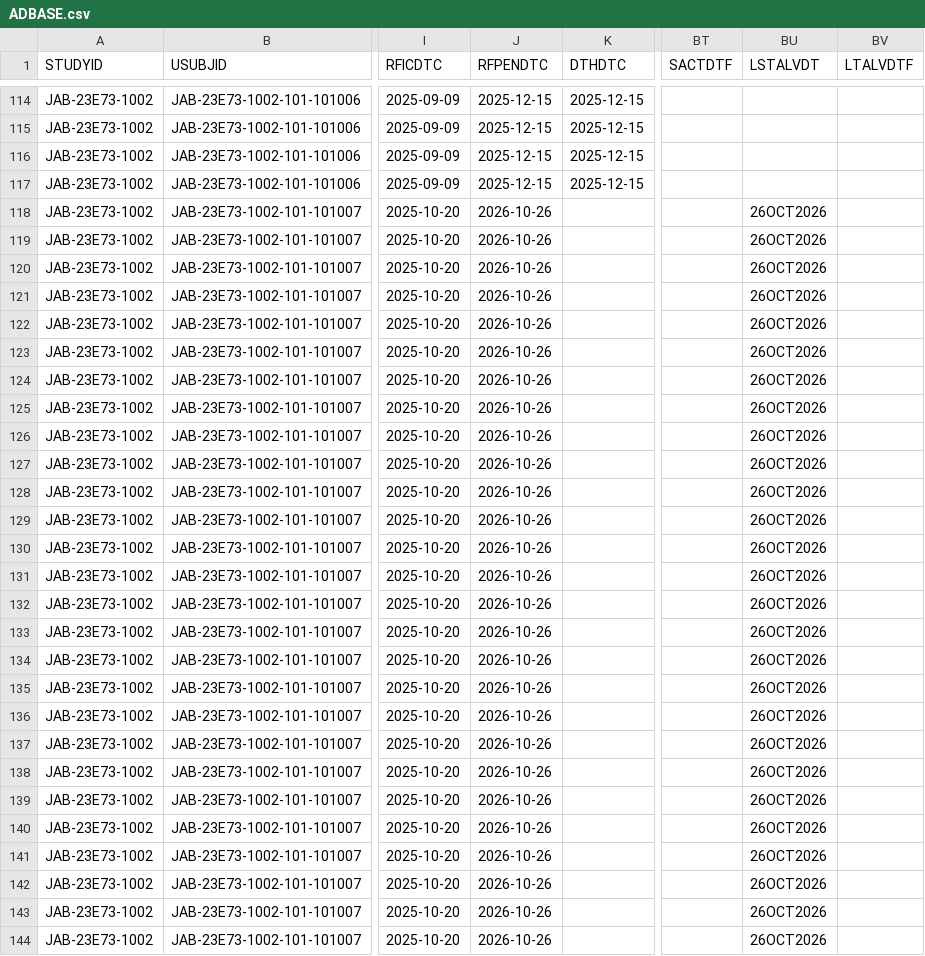
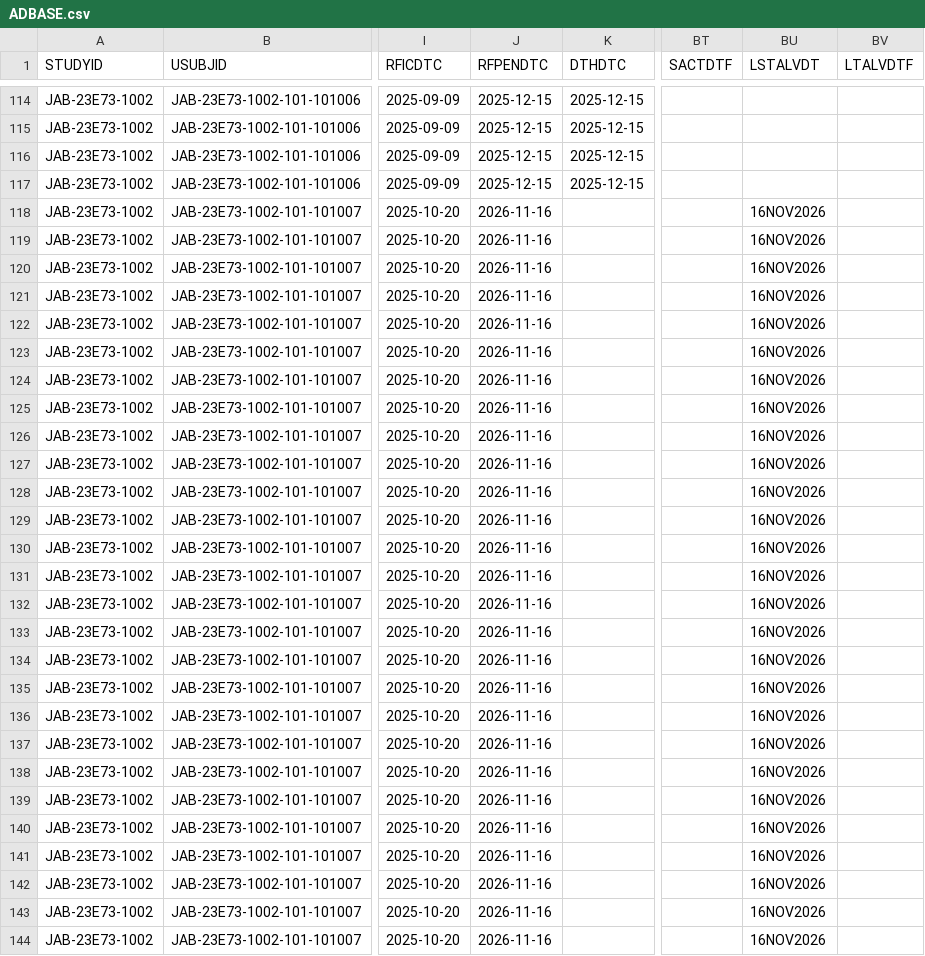
Before and after one commit to jacobiosp1/JAB23E73_1002, a CSV file: data/ADBASE.csv, drawn as a sheet; only a part is shown, gaps mark what is left out; the diff covers the shown part only; the diff names each change by its address in the sheet, - before the commit and + after, or states it on an @@ line.

```diff
--- a/data/ADBASE.csv
+++ b/data/ADBASE.csv
-J118:J144 (RFPENDTC): 2026-10-26
+J118:J144 (RFPENDTC): 2026-11-16
-BU118:BU144 (LSTALVDT): 26OCT2026
+BU118:BU144 (LSTALVDT): 16NOV2026
```
Also changed, not shown: 38 edited cells elsewhere in this file, data/ADAE.csv, data/ADCM.csv, 11 other files.
